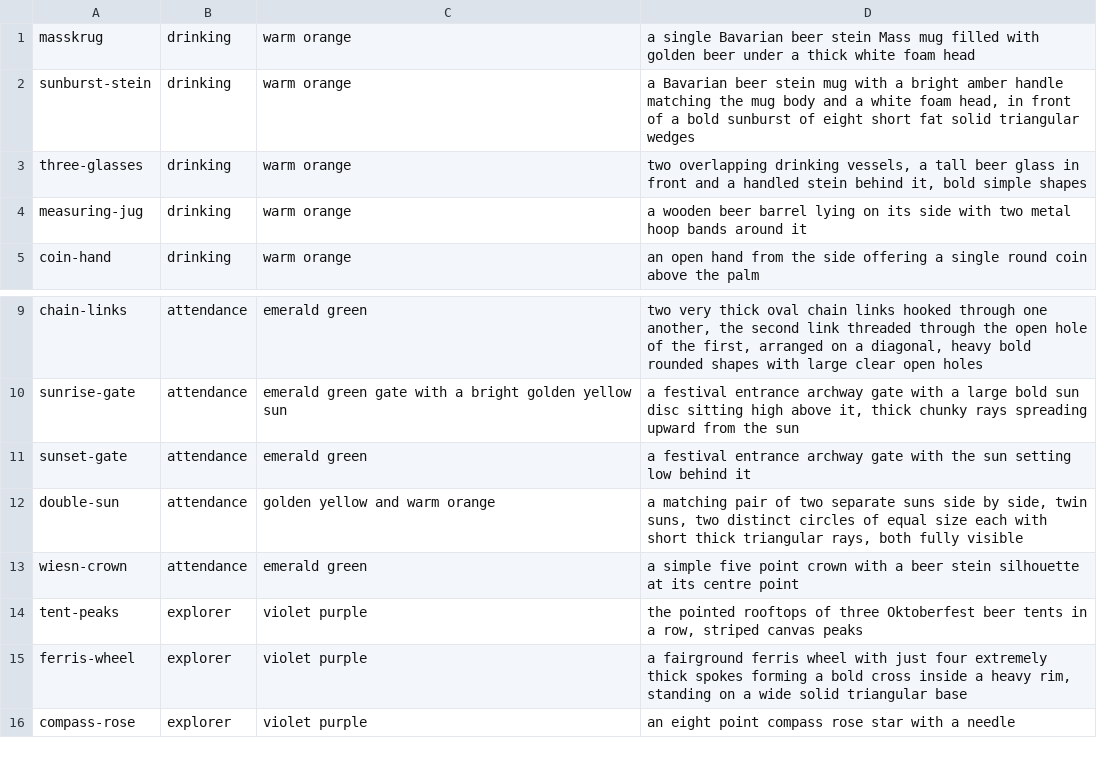
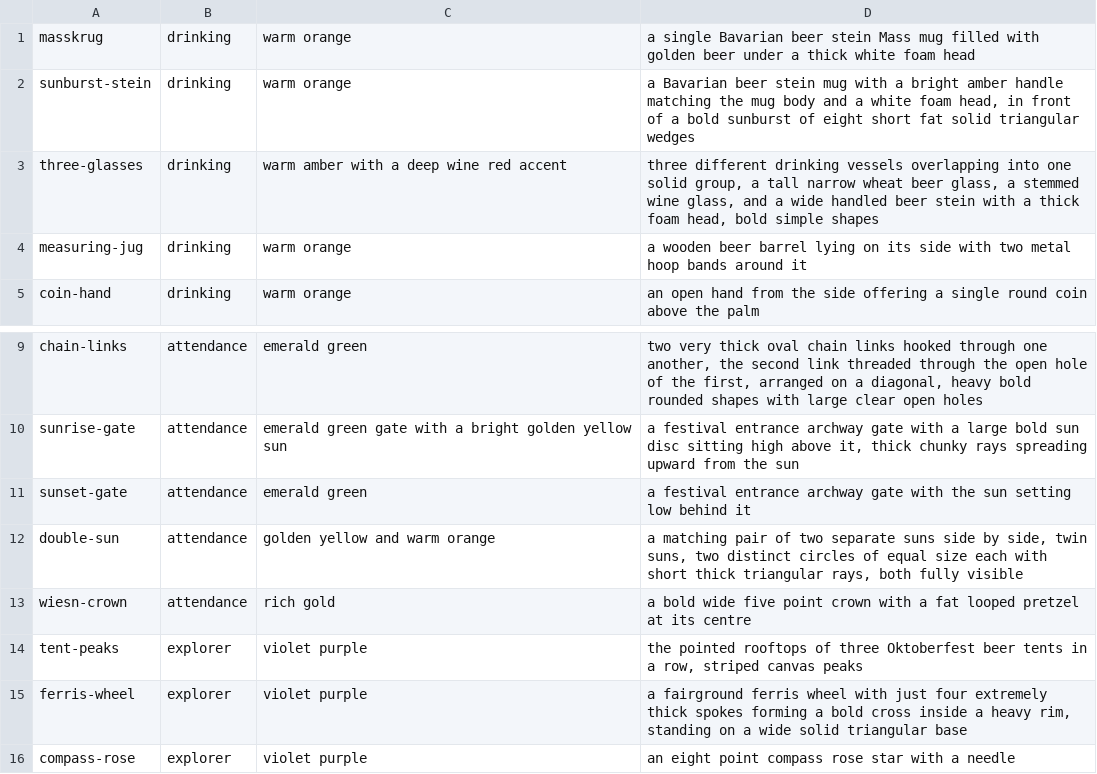
Before and after one commit to ignaguri/oktoberfest-attendance, a TSV file: scripts/glyphs/prompts.tsv, drawn as a sheet; only a part is shown, gaps mark what is left out.

```diff
--- a/scripts/glyphs/prompts.tsv
+++ b/scripts/glyphs/prompts.tsv
@@ -2,3 +2,3 @@ masskrug	drinking	warm orange	a single Bavarian beer stein Mass mug filled with
 sunburst-stein	drinking	warm orange	a Bavarian beer stein mug with a bright amber handle matching the mug body and a white foam head, in front of a bold sunburst of eight short fat solid triangular wedges
-three-glasses	drinking	warm orange	two overlapping drinking vessels, a tall beer glass in front and a handled stein behind it, bold simple shapes
+three-glasses	drinking	warm amber with a deep wine red accent	three different drinking vessels overlapping into one solid group, a tall narrow wheat beer glass, a stemmed wine glass, and a wide handled beer stein with a thick foam head, bold simple shapes
 measuring-jug	drinking	warm orange	a wooden beer barrel lying on its side with two metal hoop bands around it
@@ -12,3 +12,3 @@ sunset-gate	attendance	emerald green	a festival entrance archway gate with the s
 double-sun	attendance	golden yellow and warm orange	a matching pair of two separate suns side by side, twin suns, two distinct circles of equal size each with short thick triangular rays, both fully visible
-wiesn-crown	attendance	emerald green	a simple five point crown with a beer stein silhouette at its centre point
+wiesn-crown	attendance	rich gold	a bold wide five point crown with a fat looped pretzel at its centre
 tent-peaks	explorer	violet purple	the pointed rooftops of three Oktoberfest beer tents in a row, striped canvas peaks
```
Also changed, not shown: 6 other files.
